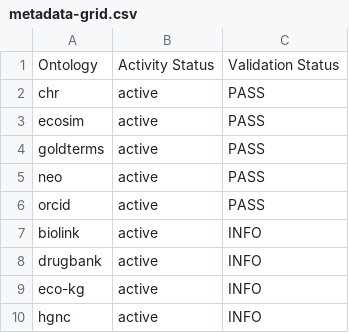
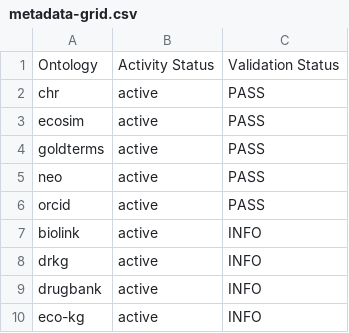
Before and after one commit to Knowledge-Graph-Hub/kg-registry, a CSV file: reports/metadata-grid.csv, drawn as a sheet; only a part is shown; the shorter side is filled out with more unchanged rows.

```diff
--- a/reports/metadata-grid.csv
+++ b/reports/metadata-grid.csv
@@ -7,2 +7,3 @@ orcid,active,PASS
 biolink,active,INFO
+drkg,active,INFO
 drugbank,active,INFO
```
Also changed, not shown: reports/metadata-violations.tsv, 6 other files.
